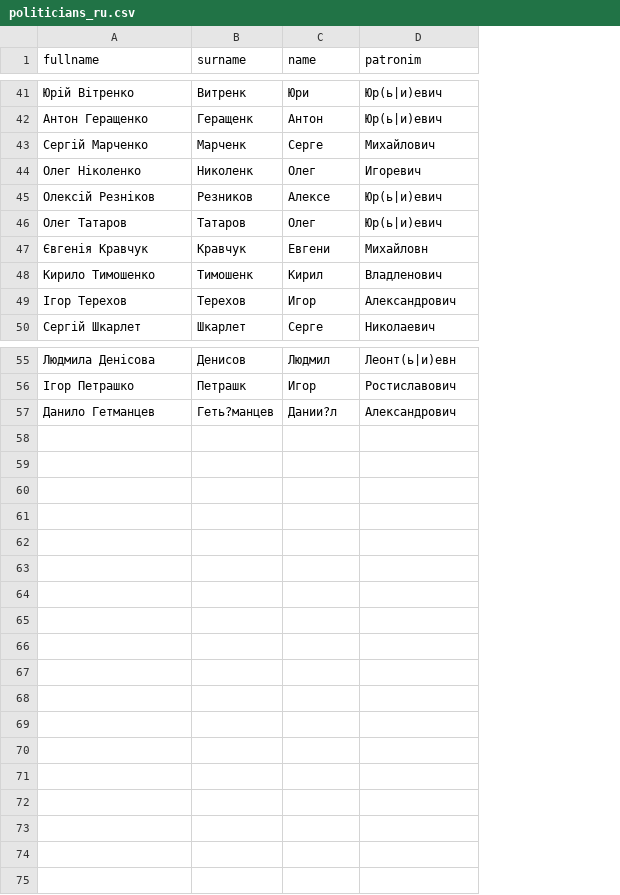
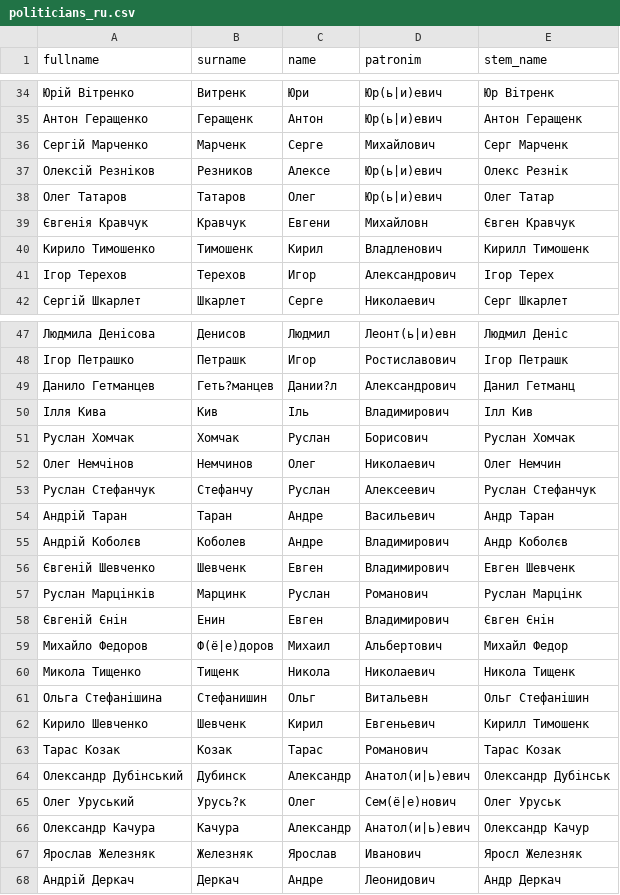
Before and after one commit to dataVox-VoxUkraine/names_and_tonality_search, a CSV file: dicts/politicians_ru.csv, drawn as a sheet; only a part is shown, gaps mark what is left out; removed rows and columns are numbered as before the commit, all else as after; the diff covers the shown part only; the diff names each change by its address in the sheet, - before the commit and + after, or states it on an @@ line.

```diff
--- a/dicts/politicians_ru.csv
+++ b/dicts/politicians_ru.csv
+column E (stem_name), rows 34-42: Юр Вітренк | Антон Геращенк | Серг Марченк | Олекс Резнік | Олег Татар | Євген Кравчук | Кирилл Тимошенк | Ігор Терех | Серг Шкарлет; rows 47-49: Людмил Деніс | Ігор Петрашк | Данил Гетманц
-row 44: Олег Ніколенко | Николенк | Олег | Игоревич
+row 50: Ілля Кива | Кив | Іль | Владимирович | Ілл Кив
+row 51: Руслан Хомчак | Хомчак | Руслан | Борисович | Руслан Хомчак
+row 52: Олег Немчінов | Немчинов | Олег | Николаевич | Олег Немчин
+row 53: Руслан Стефанчук | Стефанчу | Руслан | Алексеевич | Руслан Стефанчук
+row 54: Андрій Таран | Таран | Андре | Васильевич | Андр Таран
+row 55: Андрій Коболєв | Коболев | Андре | Владимирович | Андр Коболєв
+row 56: Євгеній Шевченко | Шевченк | Евген | Владимирович | Евген Шевченк
+row 57: Руслан Марцінків | Марцинк | Руслан | Романович | Руслан Марцінк
+row 58: Євгеній Єнін | Енин | Евген | Владимирович | Євген Єнін
+row 59: Михайло Федоров | Ф(ё|е)доров | Михаил | Альбертович | Михайл Федор
+row 60: Микола Тищенко | Тищенк | Никола | Николаевич | Никола Тищенк
+row 61: Ольга Стефанішина | Стефанишин | Ольг | Витальевн | Ольг Стефанішин
+row 62: Кирило Шевченко | Шевченк | Кирил | Евгеньевич | Кирилл Тимошенк
+row 63: Тарас Козак | Козак | Тарас | Романович | Тарас Козак
+row 64: Олександр Дубінський | Дубинск | Александр | Анатол(и|ь)евич | Олександр Дубінськ
+row 65: Олег Уруський | Урусь?к | Олег | Сем(ё|е)нович | Олег Уруськ
+row 66: Олександр Качура | Качура | Александр | Анатол(и|ь)евич | Олександр Качур
+row 67: Ярослав Железняк | Железняк | Ярослав | Иванович | Яросл Железняк
+row 68: Андрій Деркач | Деркач | Андре | Леонидович | Андр Деркач
```
Also changed, not shown: 7 removed rows elsewhere in this file, dicts/politicians_ukr.csv, 2 other files.
